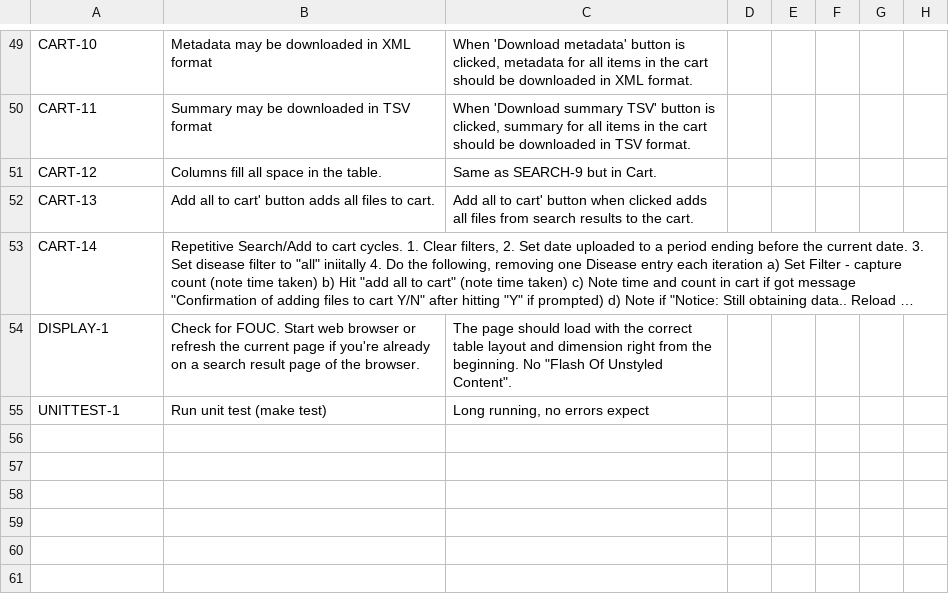
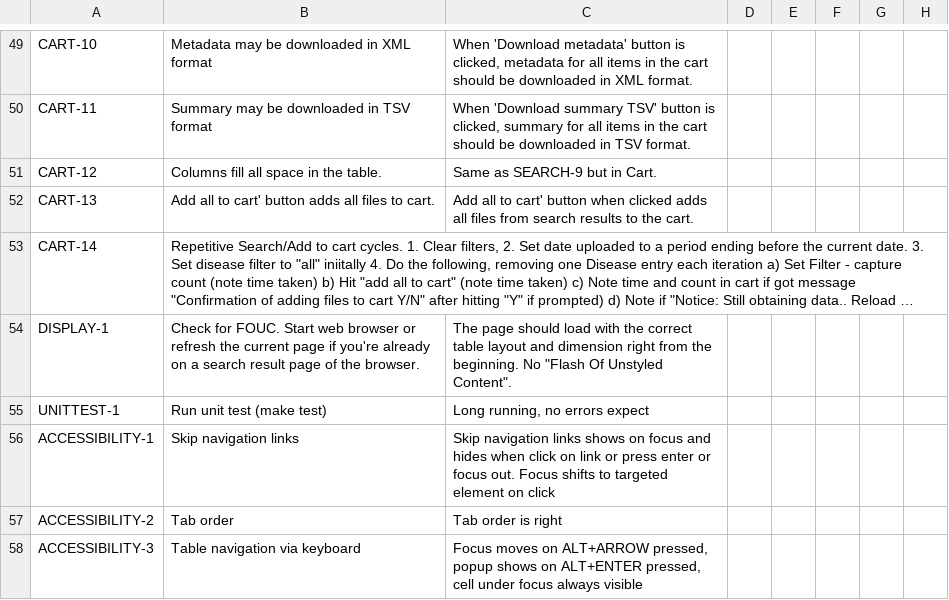
Before and after one commit to dudarev/cghub, a TSV file: cghub/docs/CGHub-UI-tests-plan.tsv, drawn as a sheet; only a part is shown, gaps mark what is left out; long unchanged cells end in …; the diff names each change by its address in the sheet, - before the commit and + after, or states it on an @@ line.

Commit message:
ticket:293 updated test-plan and makefile.def

```diff
--- a/cghub/docs/CGHub-UI-tests-plan.tsv
+++ b/cghub/docs/CGHub-UI-tests-plan.tsv
+row 56: ACCESSIBILITY-1 | Skip navigation links | Skip navigation links shows on focus and hides when click on link or press enter or focus out. Focus shifts to targeted element on click
+row 57: ACCESSIBILITY-2 | Tab order | Tab order is right
+row 58: ACCESSIBILITY-3 | Table navigation via keyboard | Focus moves on ALT+ARROW pressed, popup shows on ALT+ENTER pressed, cell under focus always visible
```
Also changed, not shown: 4 other files.
